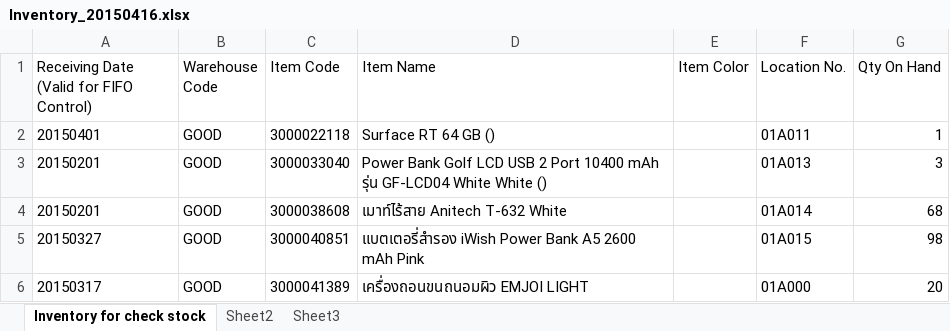
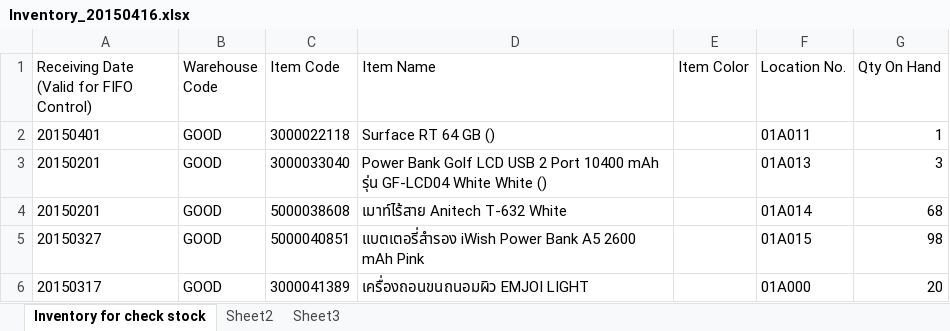
Before and after one commit to iamgique/yamato-inventory, an Excel workbook: excel/Inventory_20150416.xlsx, sheet Inventory for check stock, drawn as a sheet; values as stored, in another font and other column widths than the file's, no borders; the diff names each change by its address in the sheet, - before the commit and + after, or states it on an @@ line.

```diff
--- a/excel/Inventory_20150416.xlsx (sheet Inventory for check stock)
+++ b/excel/Inventory_20150416.xlsx (sheet Inventory for check stock)
-C4 (Item Code): 3000038608
+C4 (Item Code): 5000038608
-C5 (Item Code): 3000040851
+C5 (Item Code): 5000040851
```
Also changed, not shown: 1 other file.
